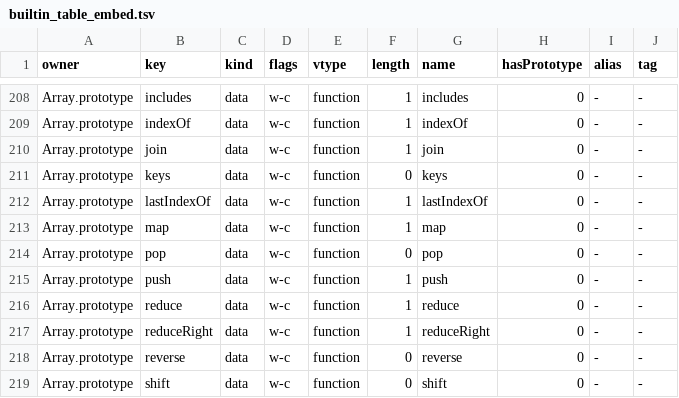
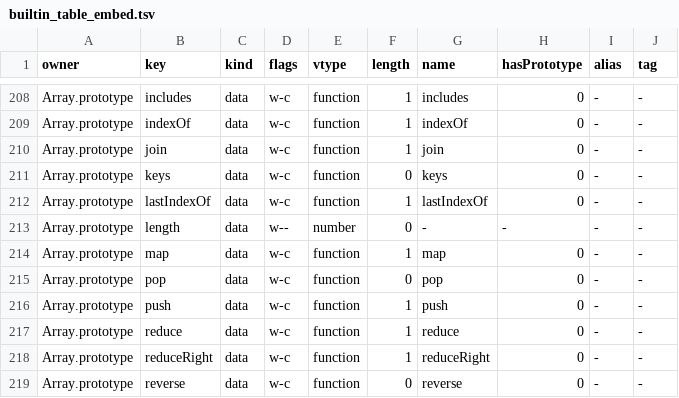
Before and after one commit to NY1729/thaw, a TSV file: crates/thaw-js/src/builtin_table_embed.tsv, drawn as a sheet; only a part is shown, gaps mark what is left out; the shorter side is filled out with more unchanged rows.

```diff
--- a/crates/thaw-js/src/builtin_table_embed.tsv
+++ b/crates/thaw-js/src/builtin_table_embed.tsv
@@ -212,2 +212,3 @@ Array.prototype	keys	data	w-c	function	0	keys	0	-	-
 Array.prototype	lastIndexOf	data	w-c	function	1	lastIndexOf	0	-	-
+Array.prototype	length	data	w--	number	0	-	-	-	-
 Array.prototype	map	data	w-c	function	1	map	0	-	-
```
Also changed, not shown: 5 other files.
